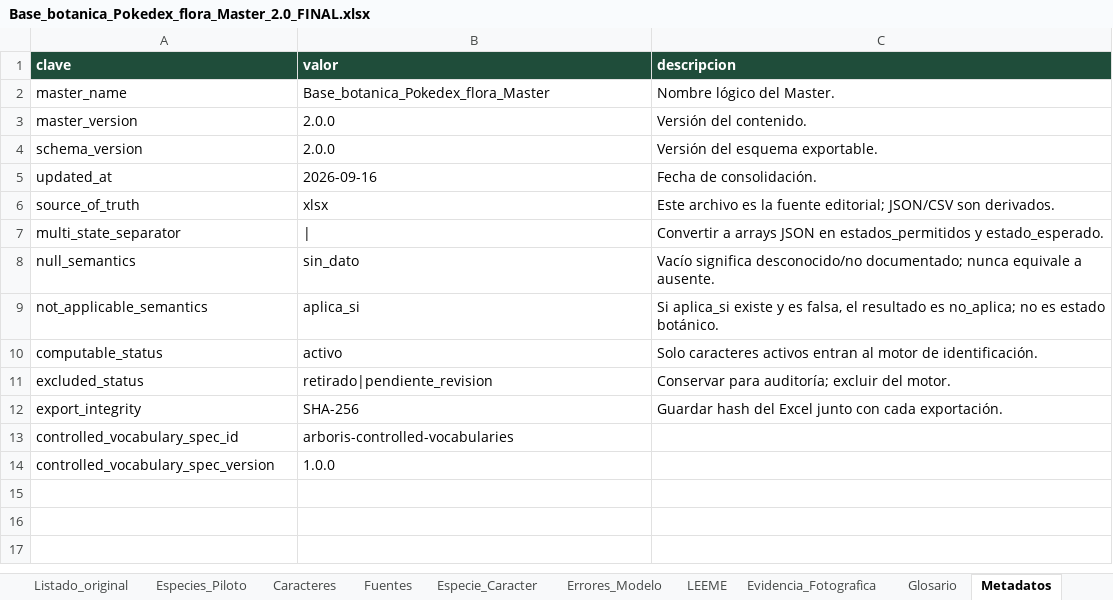
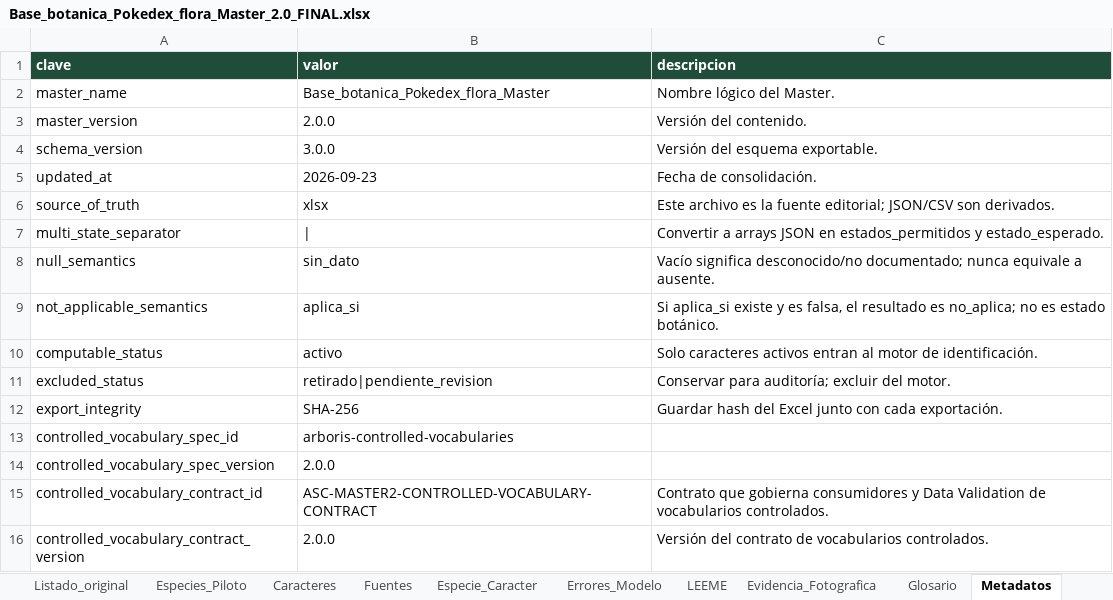
Before and after one commit to abrankil/arboris, an Excel workbook: data/source/Base_botanica_Pokedex_flora_Master_2.0_FINAL.xlsx, sheet Metadatos, drawn as a sheet; values as stored, in another font and other column widths than the file's, no borders; the diff names each change by its address in the sheet, - before the commit and + after, or states it on an @@ line.

Commit message:
feat(botanical): integrate species ecology schema v3 master

```diff
--- a/data/source/Base_botanica_Pokedex_flora_Master_2.0_FINAL.xlsx (sheet Metadatos)
+++ b/data/source/Base_botanica_Pokedex_flora_Master_2.0_FINAL.xlsx (sheet Metadatos)
-B4 (valor): 2.0.0
+B4 (valor): 3.0.0
-B5 (valor): 2026-09-16
+B5 (valor): 2026-09-23
-B14 (valor): 1.0.0
+B14 (valor): 2.0.0
+row 15: controlled_vocabulary_contract_id | ASC-MASTER2-CONTROLLED-VOCABULARY-CONTRACT | Contrato que gobierna consumidores y Data Validation de vocabularios controlados.
+row 16: controlled_vocabulary_contract_version | 2.0.0 | Versión del contrato de vocabularios controlados.
```
Also changed, not shown: sheet Diccionario_Campos, sheet Listado_original, sheet Exportar_JSON, other sheet tabs, 15 other files.
